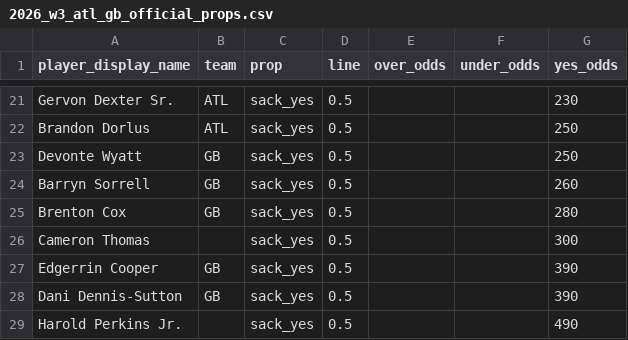
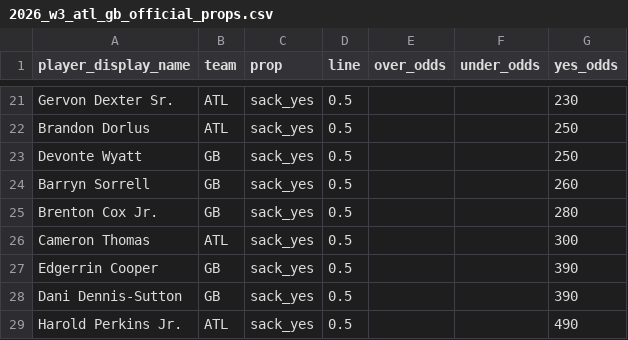
Before and after one commit to kylewish19/wshl-x-nfl-player-props-model, a CSV file: inputs/live/2026_w3_atl_gb_official_props.csv, drawn as a sheet; only a part is shown, gaps mark what is left out.

Commit message:
Fix Week 3 sack player names

```diff
--- a/inputs/live/2026_w3_atl_gb_official_props.csv
+++ b/inputs/live/2026_w3_atl_gb_official_props.csv
@@ -24,6 +24,6 @@ Devonte Wyatt,GB,sack_yes,0.5,,,250
 Barryn Sorrell,GB,sack_yes,0.5,,,260
-Brenton Cox,GB,sack_yes,0.5,,,280
-Cameron Thomas,,sack_yes,0.5,,,300
+Brenton Cox Jr.,GB,sack_yes,0.5,,,280
+Cameron Thomas,ATL,sack_yes,0.5,,,300
 Edgerrin Cooper,GB,sack_yes,0.5,,,390
 Dani Dennis-Sutton,GB,sack_yes,0.5,,,390
-Harold Perkins Jr.,,sack_yes,0.5,,,490
+Harold Perkins Jr.,ATL,sack_yes,0.5,,,490
```
